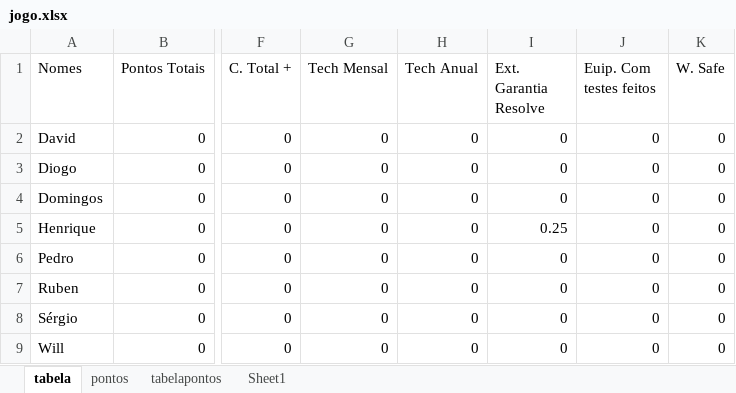
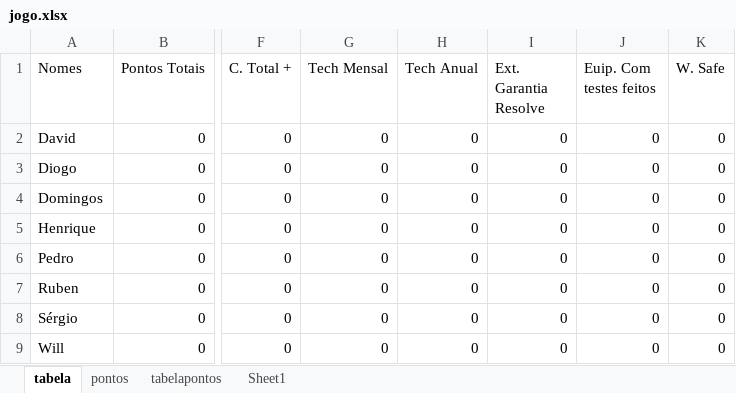
Before and after one commit to RuiBaio/Resolve, an Excel workbook: jogo.xlsx, sheet tabela, drawn as a sheet; only a part is shown, gaps mark what is left out; values as stored, in another font and other column widths than the file's, no borders; the diff names each change by its address in the sheet, - before the commit and + after, or states it on an @@ line.

Commit message:
Update jogo.xlsx

```diff
--- a/jogo.xlsx (sheet tabela)
+++ b/jogo.xlsx (sheet tabela)
-I5 (Ext. Garantia Resolve): 0.25
+I5 (Ext. Garantia Resolve): 0
```
Also changed, not shown: sheet pontos.
